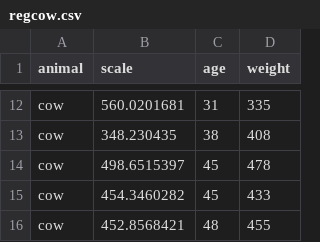
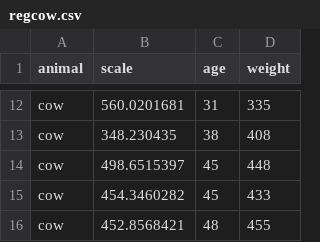
Before and after one commit to dandusn/Weight-Estimator, a CSV file: Engine/data/regression/regcow.csv, drawn as a sheet; only a part is shown, gaps mark what is left out.

```diff
--- a/Engine/data/regression/regcow.csv
+++ b/Engine/data/regression/regcow.csv
@@ -13,3 +13,3 @@ cow,560.0201681,31,335
 cow,348.230435,38,408
-cow,498.6515397,45,478
+cow,498.6515397,45,448
 cow,454.3460282,45,433
```
Also changed, not shown: 33 other files.
